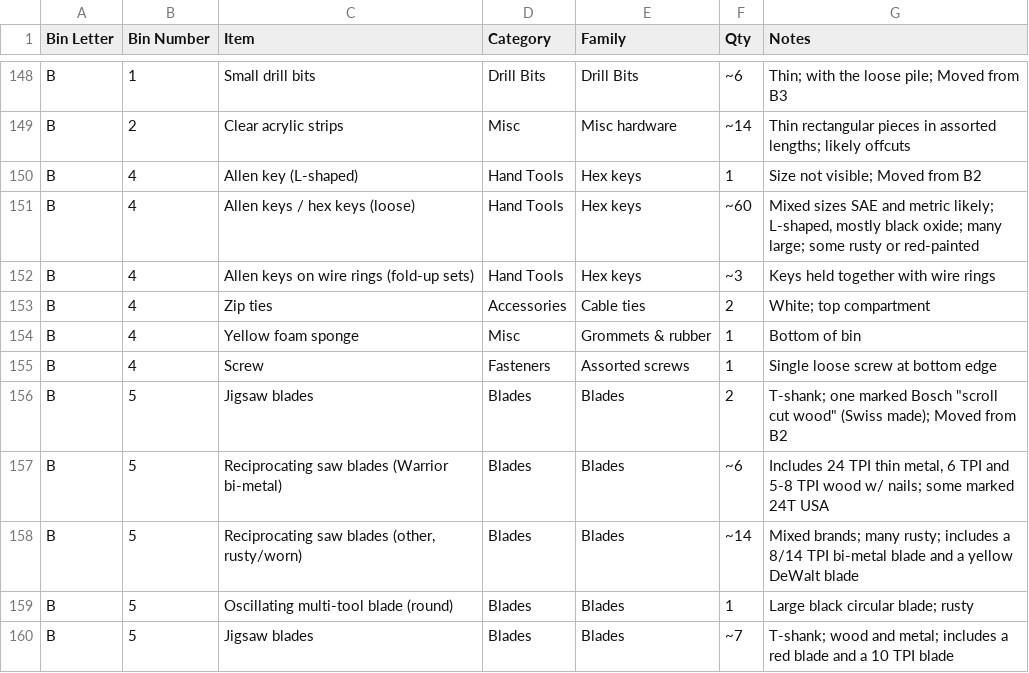
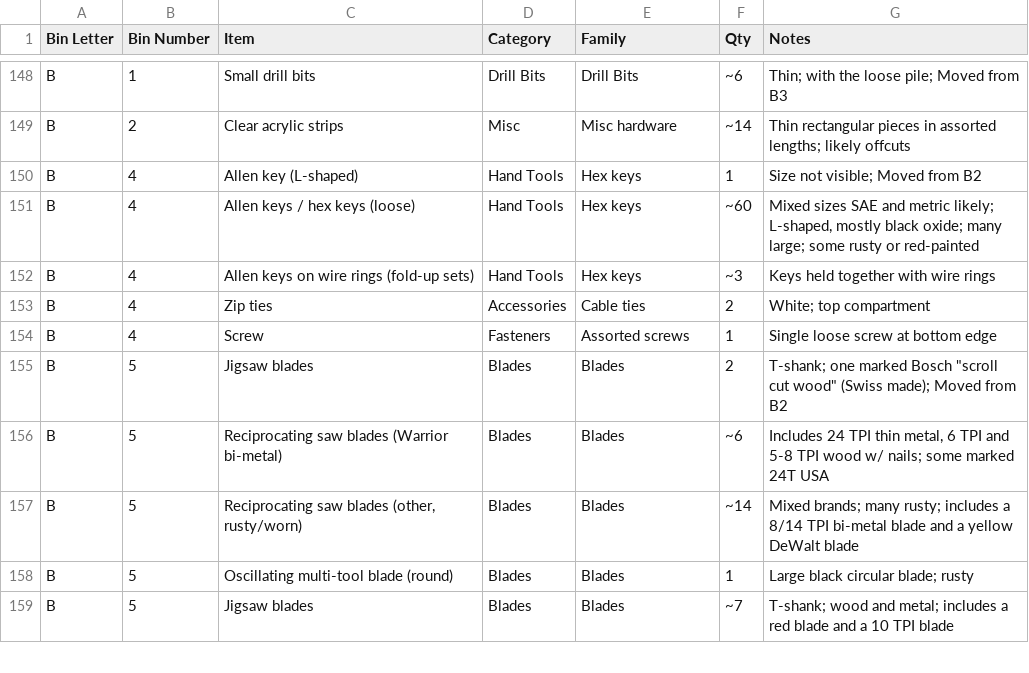
Before and after one commit to rhkim1292/asti-inventory, a CSV file: inventory-detail.csv, drawn as a sheet; only a part is shown, gaps mark what is left out.

```diff
--- a/inventory-detail.csv
+++ b/inventory-detail.csv
@@ -153,3 +153,2 @@ B,4,Allen keys on wire rings (fold-up sets),Hand Tools,Hex keys,~3,Keys held tog
 B,4,Zip ties,Accessories,Cable ties,2,White; top compartment
-B,4,Yellow foam sponge,Misc,Grommets & rubber,1,Bottom of bin
 B,4,Screw,Fasteners,Assorted screws,1,Single loose screw at bottom edge
```
